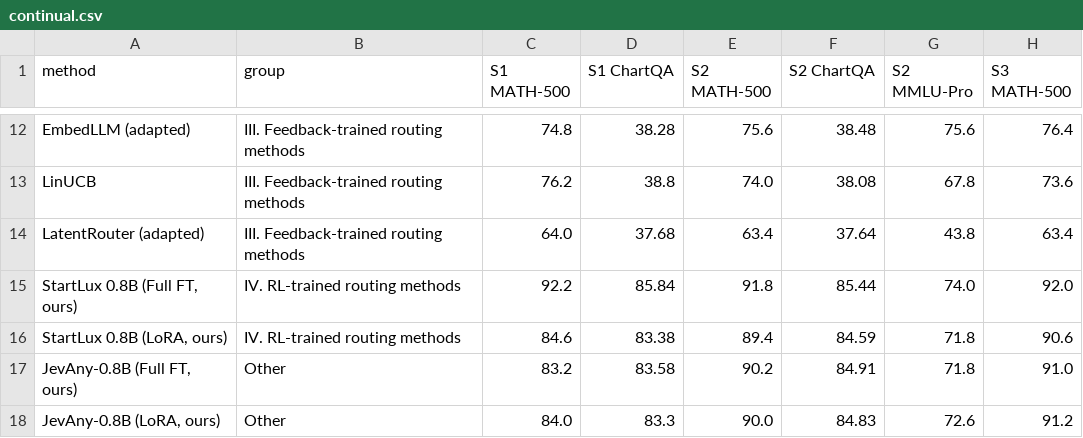
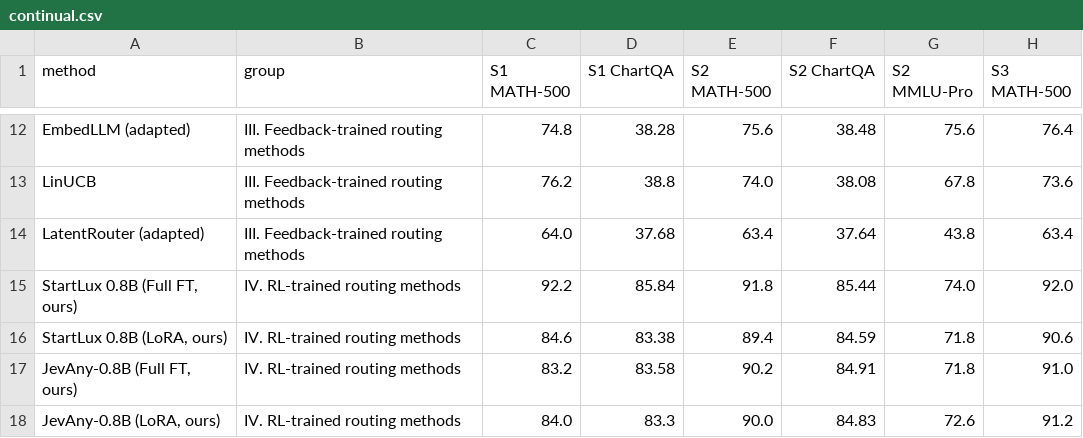
Before and after one commit to lth050810-sudo/AdaptRouter-page, a CSV file: data/continual.csv, drawn as a sheet; only a part is shown, gaps mark what is left out; the diff names each change by its address in the sheet, - before the commit and + after, or states it on an @@ line.

```diff
--- a/data/continual.csv
+++ b/data/continual.csv
-B17:B18 (group): Other
+B17:B18 (group): IV. RL-trained routing methods
```
Also changed, not shown: data/ablation.csv, data/api.csv, 16 other files.
